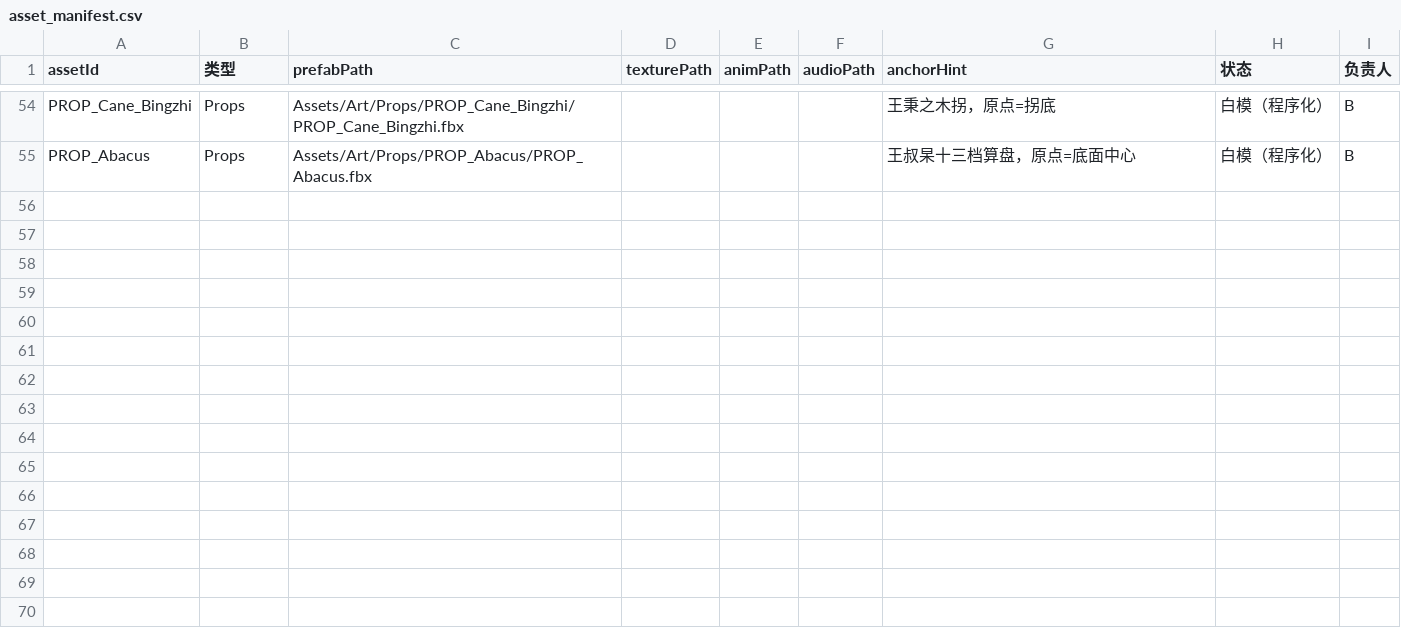
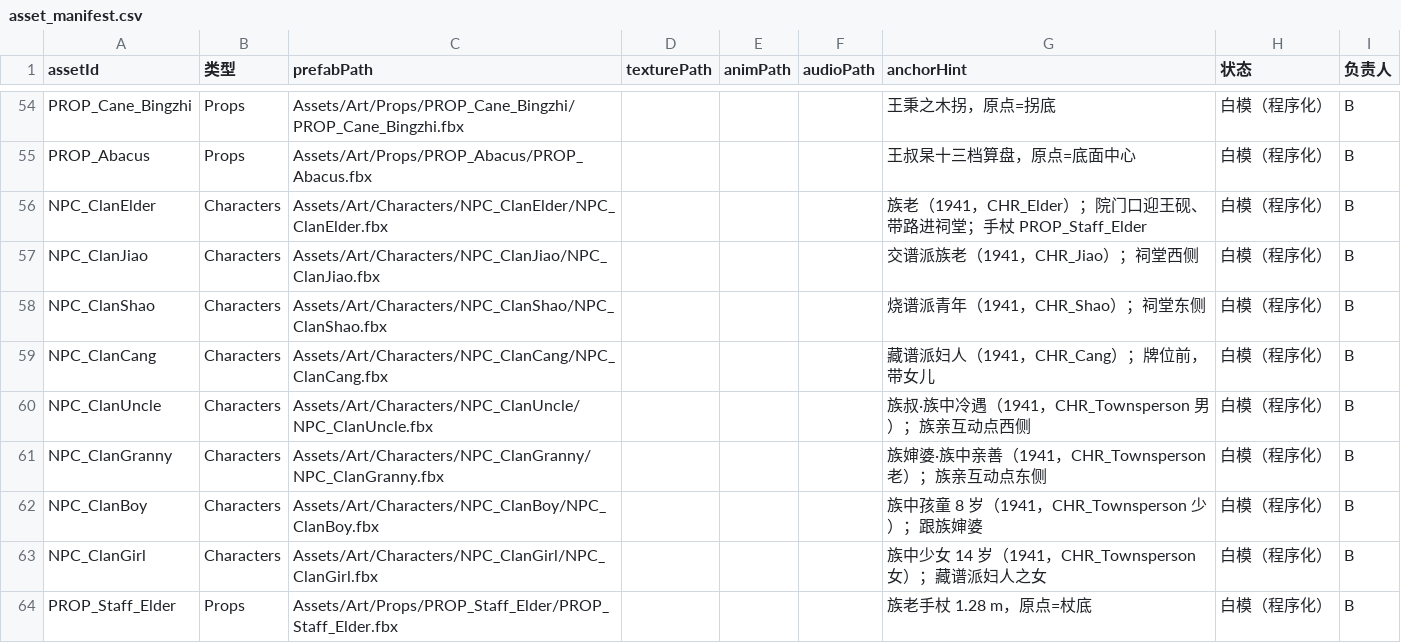
Before and after one commit to RuikAn-n/game_race, a CSV file: Data/asset_manifest.csv, drawn as a sheet; only a part is shown, gaps mark what is left out; the diff names each change by its address in the sheet, - before the commit and + after, or states it on an @@ line.

```diff
--- a/Data/asset_manifest.csv
+++ b/Data/asset_manifest.csv
+row 56: NPC_ClanElder | Characters | Assets/Art/Characters/NPC_ClanElder/NPC_ClanElder.fbx |  |  |  | 族老（1941，CHR_Elder）；院门口迎王砚、带路进祠堂；手杖 PROP_Staff_Elder | 白模（程序化） | B
+row 57: NPC_ClanJiao | Characters | Assets/Art/Characters/NPC_ClanJiao/NPC_ClanJiao.fbx |  |  |  | 交谱派族老（1941，CHR_Jiao）；祠堂西侧 | 白模（程序化） | B
+row 58: NPC_ClanShao | Characters | Assets/Art/Characters/NPC_ClanShao/NPC_ClanShao.fbx |  |  |  | 烧谱派青年（1941，CHR_Shao）；祠堂东侧 | 白模（程序化） | B
+row 59: NPC_ClanCang | Characters | Assets/Art/Characters/NPC_ClanCang/NPC_ClanCang.fbx |  |  |  | 藏谱派妇人（1941，CHR_Cang）；牌位前，带女儿 | 白模（程序化） | B
+row 60: NPC_ClanUncle | Characters | Assets/Art/Characters/NPC_ClanUncle/NPC_ClanUncle.fbx |  |  |  | 族叔·族中冷遇（1941，CHR_Townsperson 男）；族亲互动点西侧 | 白模（程序化） | B
+row 61: NPC_ClanGranny | Characters | Assets/Art/Characters/NPC_ClanGranny/NPC_ClanGranny.fbx |  |  |  | 族婶婆·族中亲善（1941，CHR_Townsperson 老）；族亲互动点东侧 | 白模（程序化） | B
+row 62: NPC_ClanBoy | Characters | Assets/Art/Characters/NPC_ClanBoy/NPC_ClanBoy.fbx |  |  |  | 族中孩童 8 岁（1941，CHR_Townsperson 少）；跟族婶婆 | 白模（程序化） | B
+row 63: NPC_ClanGirl | Characters | Assets/Art/Characters/NPC_ClanGirl/NPC_ClanGirl.fbx |  |  |  | 族中少女 14 岁（1941，CHR_Townsperson 女）；藏谱派妇人之女 | 白模（程序化） | B
+row 64: PROP_Staff_Elder | Props | Assets/Art/Props/PROP_Staff_Elder/PROP_Staff_Elder.fbx |  |  |  | 族老手杖 1.28 m，原点=杖底 | 白模（程序化） | B
```
Also changed, not shown: 54 other files.
